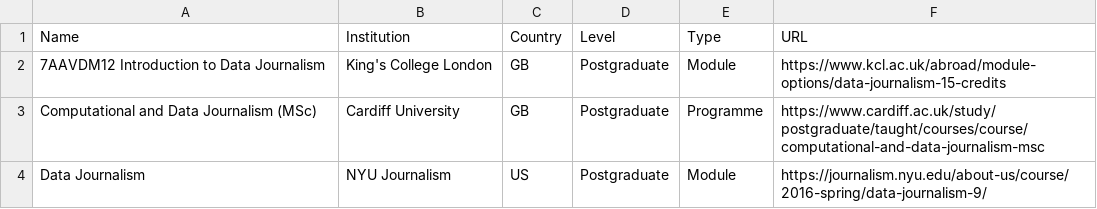
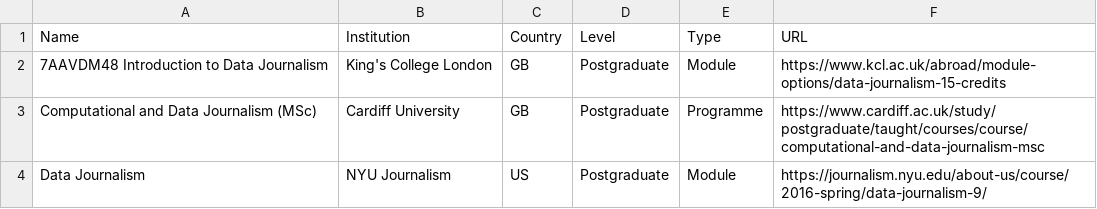
Before and after one commit to jwyg/data-journalism-courses, a CSV file: data-journalism-university-courses.csv, drawn as a sheet; only a part is shown.

Commit message:
Update data-journalism-university-courses.csv

```diff
--- a/data-journalism-university-courses.csv
+++ b/data-journalism-university-courses.csv
@@ -1,3 +1,3 @@
 "Name","Institution","Country","Level","Type","URL"
-"7AAVDM12 Introduction to Data Journalism","King's College London","GB","Postgraduate","Module","https://www.kcl.ac.uk/abroad/module-options/data-journalism-15-credits"
+"7AAVDM48 Introduction to Data Journalism","King's College London","GB","Postgraduate","Module","https://www.kcl.ac.uk/abroad/module-options/data-journalism-15-credits"
 "Computational and Data Journalism (MSc)","Cardiff University","GB","Postgraduate","Programme","https://www.cardiff.ac.uk/study/postgraduate/taught/courses/course/computational-and-data-journalism-msc"
```
